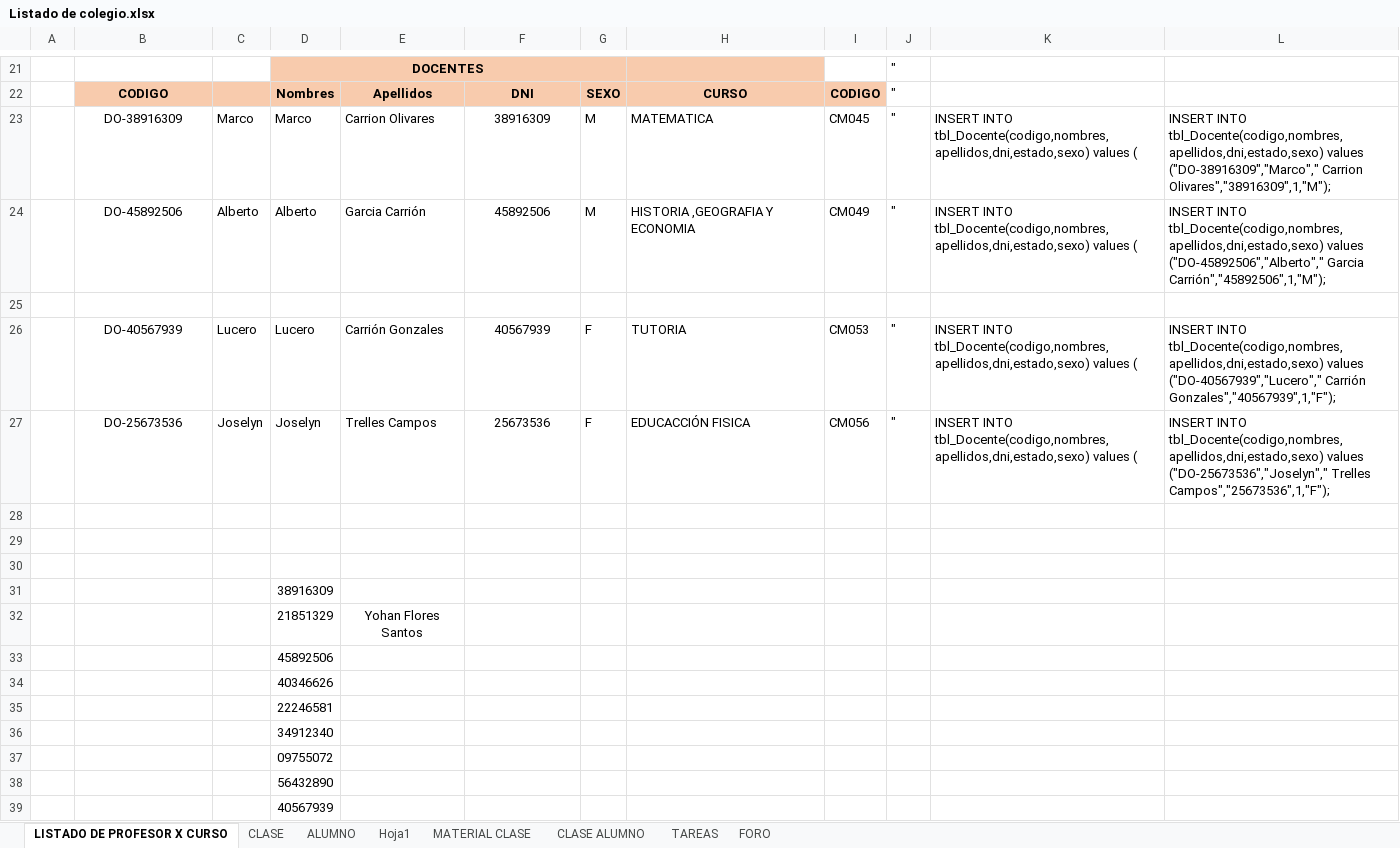
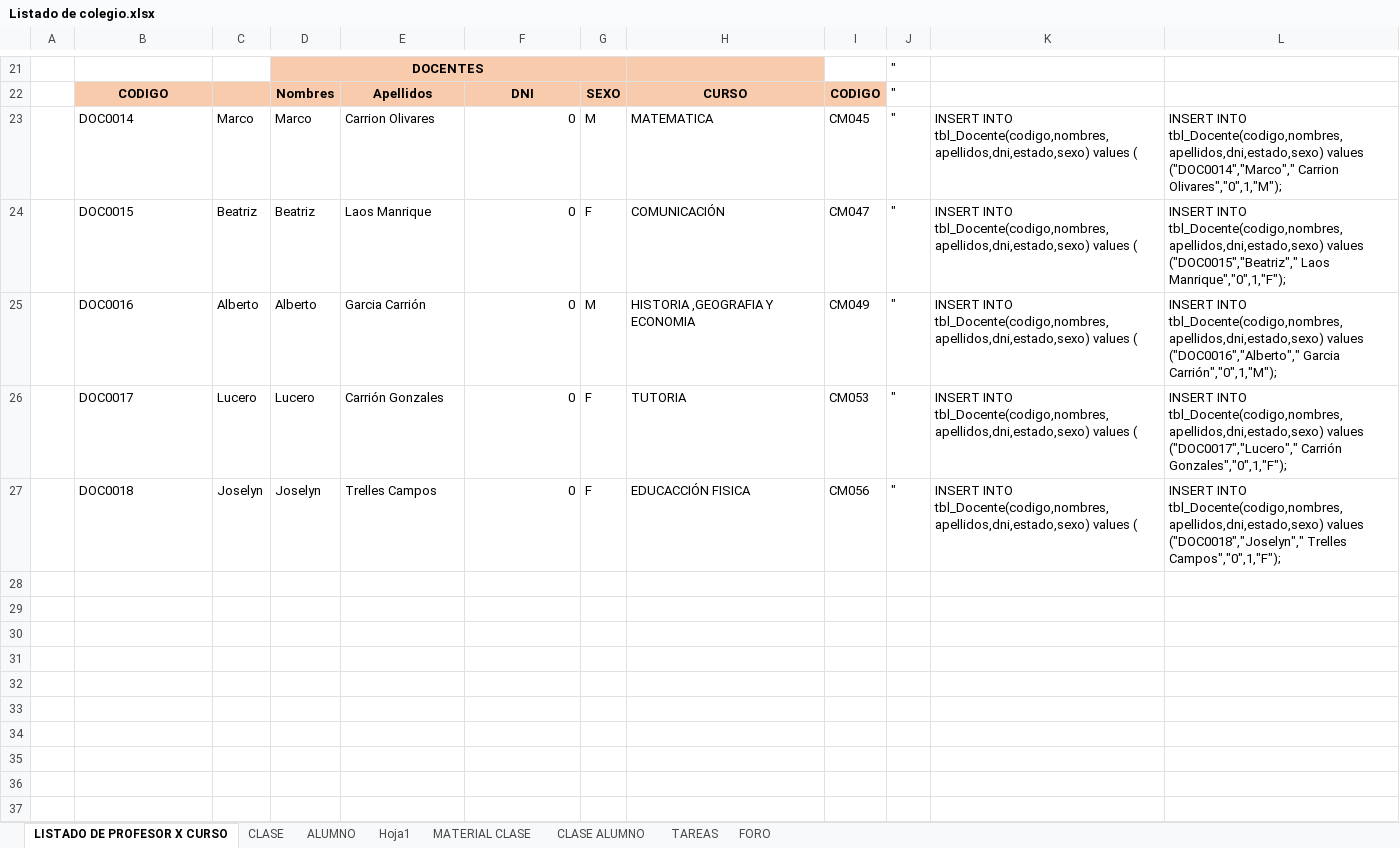
Before and after one commit to badcria2/tesis-colegio, an Excel workbook: documentos/Listado de colegio.xlsx, sheet LISTADO DE PROFESOR X CURSO, drawn as a sheet; only a part is shown, gaps mark what is left out; values as stored, in another font and other column widths than the file's, no borders; removed rows and columns are numbered as before the commit, all else as after; the diff covers the shown part only; the diff names each change by its address in the sheet, - before the commit and + after, or states it on an @@ line.

```diff
--- a/documentos/Listado de colegio.xlsx (sheet LISTADO DE PROFESOR X CURSO)
+++ b/documentos/Listado de colegio.xlsx (sheet LISTADO DE PROFESOR X CURSO)
-B23: DO-38916309
+B23: DOC0014
-B23 alignment: center
+B23 alignment: left
-F23: 38916309
+F23: 0
-F23 alignment: center
+F23 alignment: right
-L23: …tbl_Docente(codigo,nombres,apellidos,dni,estado,sexo) values ("DO-38916309","Marco"," Carrion Olivares","38916309",1,"M");
+L23: …tbl_Docente(codigo,nombres,apellidos,dni,estado,sexo) values ("DOC0014","Marco"," Carrion Olivares","0",1,"M");
+row 24:  | DOC0015 | Beatriz | Beatriz | Laos Manrique | 0 | F | COMUNICACIÓN | CM047 | " | INSERT INTO tbl_Docente(codigo,nombres,apellidos,dni,estado,sexo) values ( | INSERT INTO tbl_Docente(codigo,nombres,apellidos,dni,estado,sexo) values ("DOC0015","Beatriz"," Laos Manrique","0",1,"F");
-B25: DO-45892506
+B25: DOC0016
-B25 alignment: center
+B25 alignment: left
-F25: 45892506
+F25: 0
-F25 alignment: center
+F25 alignment: right
-L25: …tbl_Docente(codigo,nombres,apellidos,dni,estado,sexo) values ("DO-45892506","Alberto"," Garcia Carrión","45892506",1,"M");
+L25: …tbl_Docente(codigo,nombres,apellidos,dni,estado,sexo) values ("DOC0016","Alberto"," Garcia Carrión","0",1,"M");
-row 25: (empty)
-B26: DO-40567939
+B26: DOC0017
-B26:B27 alignment: center
+B26:B27 alignment: left
-F26: 40567939
+F26: 0
-F26:F27 alignment: center
+F26:F27 alignment: right
-L26: …tbl_Docente(codigo,nombres,apellidos,dni,estado,sexo) values ("DO-40567939","Lucero"," Carrión Gonzales","40567939",1,"F");
+L26: …tbl_Docente(codigo,nombres,apellidos,dni,estado,sexo) values ("DOC0017","Lucero"," Carrión Gonzales","0",1,"F");
-B27: DO-25673536
+B27: DOC0018
-F27: 25673536
+F27: 0
-L27: …tbl_Docente(codigo,nombres,apellidos,dni,estado,sexo) values ("DO-25673536","Joselyn"," Trelles Campos","25673536",1,"F");
+L27: …tbl_Docente(codigo,nombres,apellidos,dni,estado,sexo) values ("DOC0018","Joselyn"," Trelles Campos","0",1,"F");
-row 28: (empty)
-row 29: (empty)
-row 30: (empty)
-row 31:  |  |  | 38916309
-row 32:  |  |  | 21851329 | Yohan Flores Santos
-row 33:  |  |  | 45892506
-row 34:  |  |  | 40346626
-row 35:  |  |  | 22246581
-row 36:  |  |  | 34912340
-row 37:  |  |  | 09755072
-row 38:  |  |  | 56432890
-row 39:  |  |  | 40567939
```
Also changed, not shown: 4 removed rows, 39 edited cells and cell formats elsewhere in this sheet, sheet CLASE, formulas that keep their value, 54 other files.
